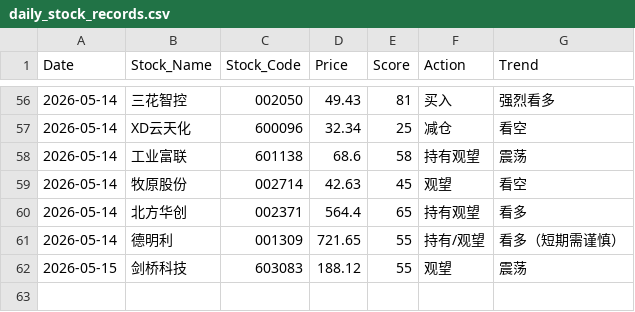
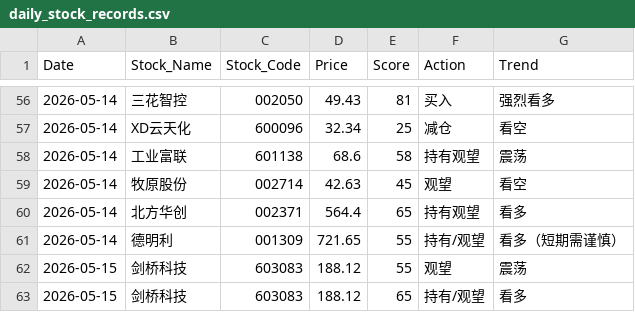
Before and after one commit to shawnZheng3927/daily_stock_analysis, a CSV file: daily_stock_records.csv, drawn as a sheet; only a part is shown, gaps mark what is left out.

```diff
--- a/daily_stock_records.csv
+++ b/daily_stock_records.csv
@@ -62 +62,2 @@
 2026-05-15,剑桥科技,603083,188.12,55,观望,震荡
+2026-05-15,剑桥科技,603083,188.12,65,持有/观望,看多
```
